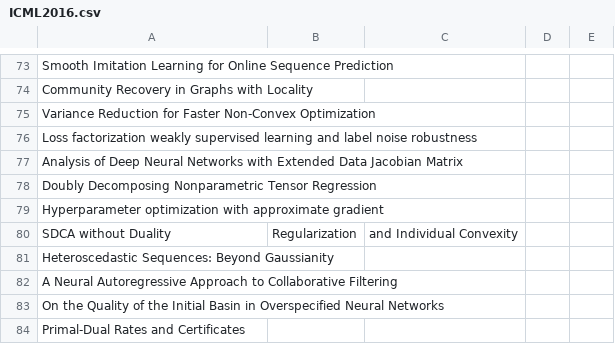
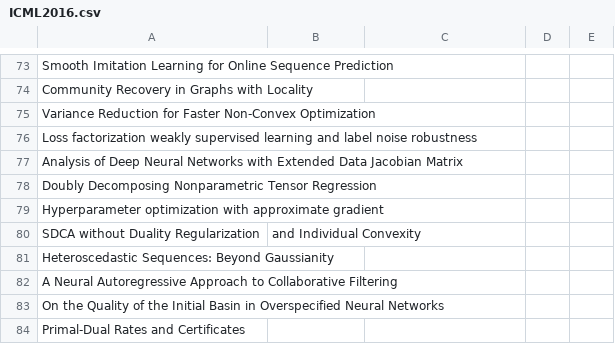
Before and after one commit to KuangyiZhu/ML_Survey, a CSV file: PaperSurveys/ICML2016.csv, drawn as a sheet; only a part is shown, gaps mark what is left out; removed rows and columns are numbered as before the commit, all else as after; the diff names each change by its address in the sheet, - before the commit and + after, or states it on an @@ line.

Commit message:
Update ICML2016.csv

```diff
--- a/PaperSurveys/ICML2016.csv
+++ b/PaperSurveys/ICML2016.csv
-row 80: SDCA without Duality | Regularization | and Individual Convexity
+row 80: SDCA without Duality Regularization | and Individual Convexity
```
